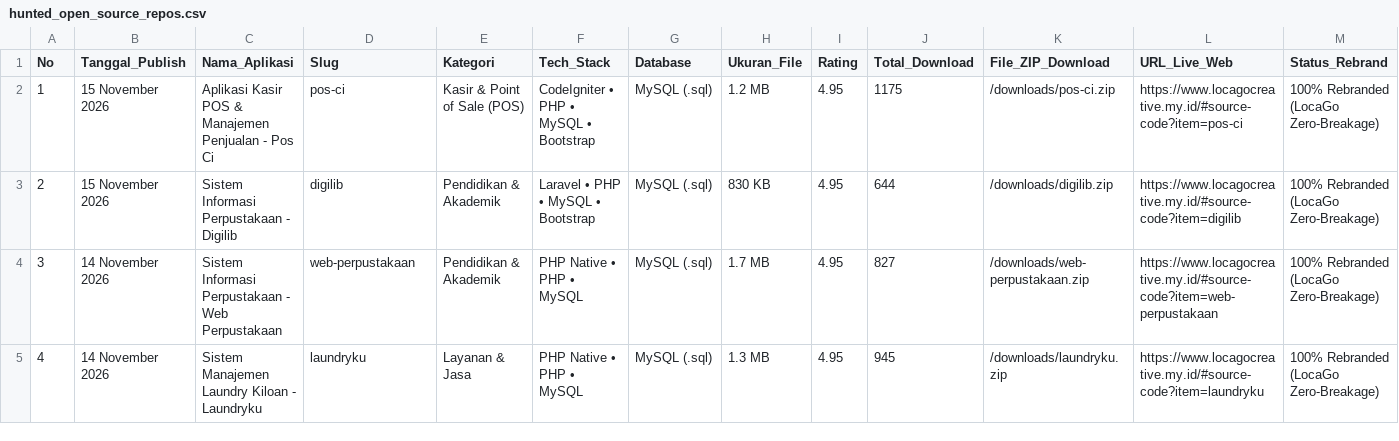
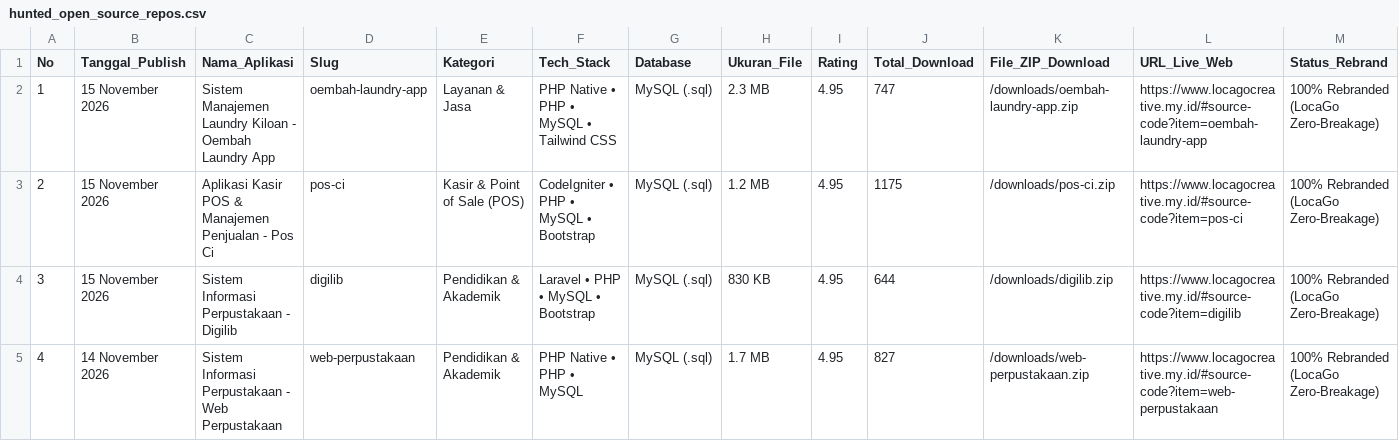
Before and after one commit to mfahmiq/LocaGo-Creative, a CSV file: public/downloads/hunted_open_source_repos.csv, drawn as a sheet; only a part is shown; the shorter side is filled out with more unchanged rows; addresses are those after the commit; rows hold the shown columns only; the diff names each change by its address in the sheet, - before the commit and + after, or states it on an @@ line.

Commit message:
feat(source-code): publish authentic Sistem Manajemen Laundry Kiloan - Oembah Laundry App (2.3 MB) with full database

```diff
--- a/public/downloads/hunted_open_source_repos.csv
+++ b/public/downloads/hunted_open_source_repos.csv
+row 2: 1 | 15 November 2026 | Sistem Manajemen Laundry Kiloan - Oembah Laundry App | oembah-laundry-app | Layanan & Jasa | PHP Native • PHP • MySQL • Tailwind CSS | MySQL (.sql) | 2.3 MB | 4.95 | 747 | /downloads/oembah-laundry-app.zip | https://www.locagocreative.my.id/#source-code?item=oembah-laundry-app | 100% Rebranded (LocaGo Zero-Breakage)
@@ column A (No) renumbered from row 3 down @@
```
Also changed, not shown: 6 other files.
